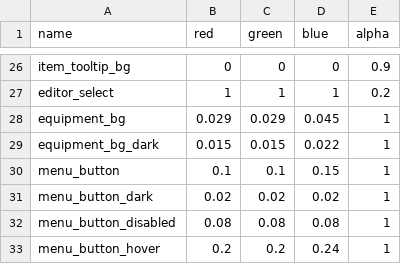
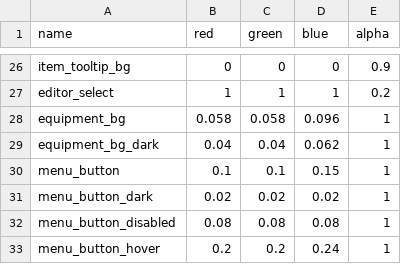
Before and after one commit to jazztickets/choria, a TSV file: working/tables/colors.tsv, drawn as a sheet; only a part is shown, gaps mark what is left out.

```diff
--- a/working/tables/colors.tsv
+++ b/working/tables/colors.tsv
@@ -27,4 +27,4 @@ item_tooltip_bg	0	0	0	0.9
 editor_select	1	1	1	0.2
-equipment_bg	0.029	0.029	0.045	1
-equipment_bg_dark	0.015	0.015	0.022	1
+equipment_bg	0.058	0.058	0.096	1
+equipment_bg_dark	0.04	0.04	0.062	1
 menu_button	0.1	0.1	0.15	1
```
Also changed, not shown: 10 other files.
